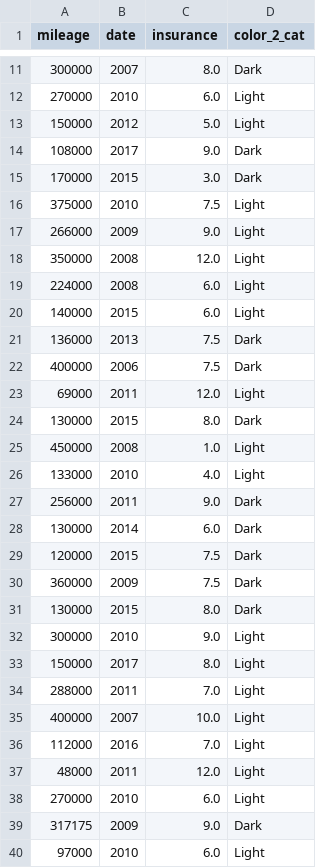
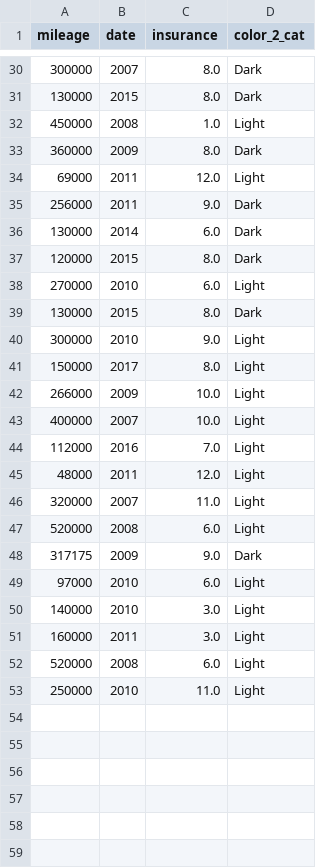
Before and after one commit to pouniq/CarPred, a CSV file: PreProcessing/X_train.csv, drawn as a sheet; only a part is shown, gaps mark what is left out; the shorter side is filled out with more unchanged rows; the diff covers the shown part only.

```diff
--- a/PreProcessing/X_train.csv
+++ b/PreProcessing/X_train.csv
@@ -11,21 +30,10 @@ mileage,date,insurance,color_2_cat
 300000,2007,8.0,Dark
-270000,2010,6.0,Light
-150000,2012,5.0,Light
-108000,2017,9.0,Dark
-170000,2015,3.0,Dark
-375000,2010,7.5,Light
-266000,2009,9.0,Light
-350000,2008,12.0,Light
-224000,2008,6.0,Light
-140000,2015,6.0,Light
-136000,2013,7.5,Dark
-400000,2006,7.5,Dark
-69000,2011,12.0,Light
 130000,2015,8.0,Dark
 450000,2008,1.0,Light
-133000,2010,4.0,Light
+360000,2009,8.0,Dark
+69000,2011,12.0,Light
 256000,2011,9.0,Dark
 130000,2014,6.0,Dark
-120000,2015,7.5,Dark
-360000,2009,7.5,Dark
+120000,2015,8.0,Dark
+270000,2010,6.0,Light
 130000,2015,8.0,Dark
@@ -33,3 +41,3 @@ mileage,date,insurance,color_2_cat
 150000,2017,8.0,Light
-288000,2011,7.0,Light
+266000,2009,10.0,Light
 400000,2007,10.0,Light
@@ -37,3 +45,4 @@ mileage,date,insurance,color_2_cat
 48000,2011,12.0,Light
-270000,2010,6.0,Light
+320000,2007,11.0,Light
+520000,2008,6.0,Light
 317175,2009,9.0,Dark
```
Also changed, not shown: 16 added rows, 2 removed rows, 1 moved row and 1 edited cell elsewhere in this file, PreProcessing/X_test.csv, PreProcessing/y_train.csv, 5 other files.
